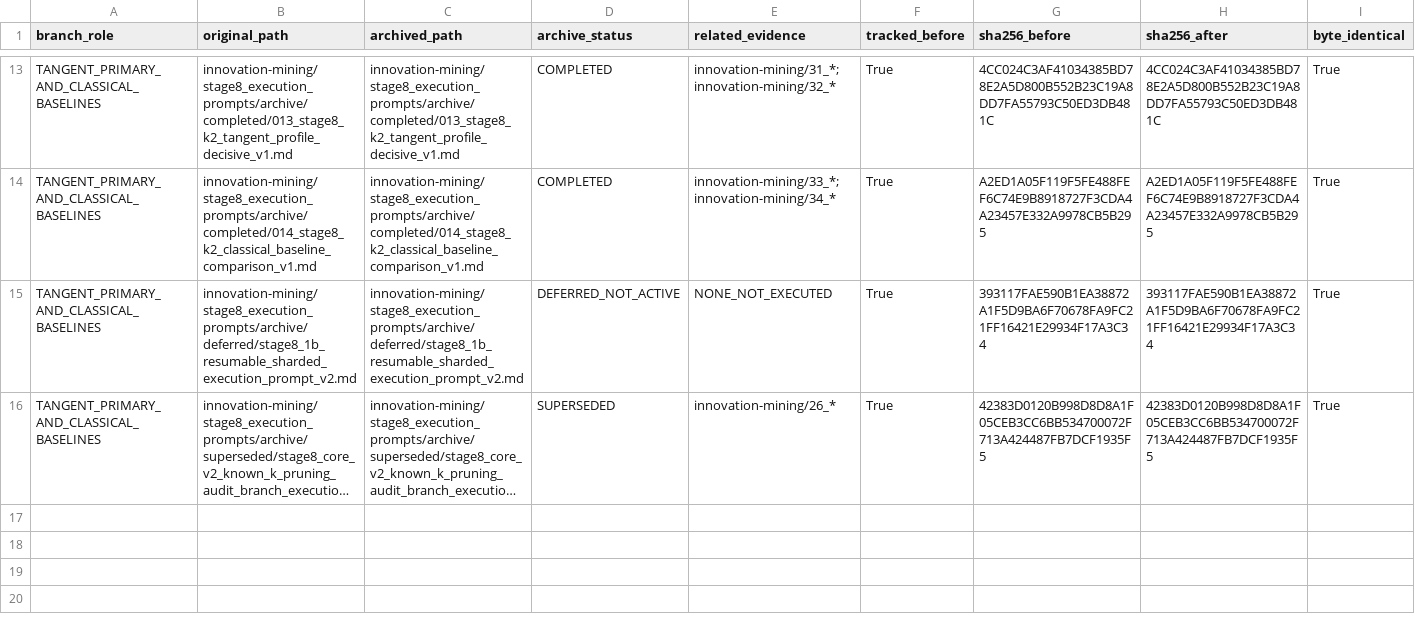
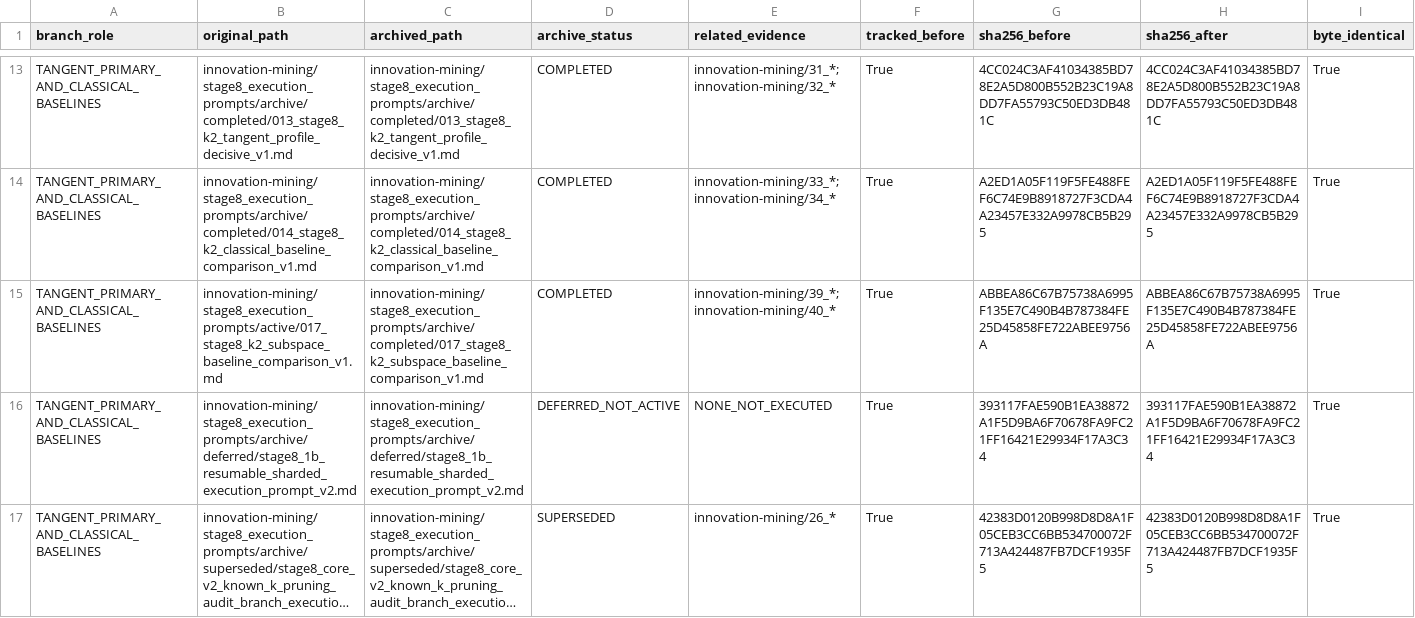
Before and after one commit to makabaka165/bs_innovation, a CSV file: innovation-mining/stage8_execution_prompts/archive/PROMPT_ARCHIVE_MANIFEST.csv, drawn as a sheet; only a part is shown, gaps mark what is left out; long unchanged cells end in …; rows hold the shown columns only; the diff names each change by its address in the sheet, - before the commit and + after, or states it on an @@ line.

Commit message:
docs(stage8-k2): record subspace baseline comparison

```diff
--- a/innovation-mining/stage8_execution_prompts/archive/PROMPT_ARCHIVE_MANIFEST.csv
+++ b/innovation-mining/stage8_execution_prompts/archive/PROMPT_ARCHIVE_MANIFEST.csv
+row 15: TANGENT_PRIMARY_AND_CLASSICAL_BASELINES | innovation-mining/stage8_execution_prompts/active/017_stage8_k2_subspace_baseline_comparison_v1.md | innovation-mining/stage8_execution_prompts/archive/completed/017_stage8_k2_subspace_baseline_comparison_v1.md | COMPLETED | innovation-mining/39_*; innovation-mining/40_* | True | ABBEA86C67B75738A6995F135E7C490B4B787384FE25D45858FE722ABEE9756A | ABBEA86C67B75738A6995F135E7C490B4B787384FE25D45858FE722ABEE9756A | True
```
Also changed, not shown: 10 other files.
